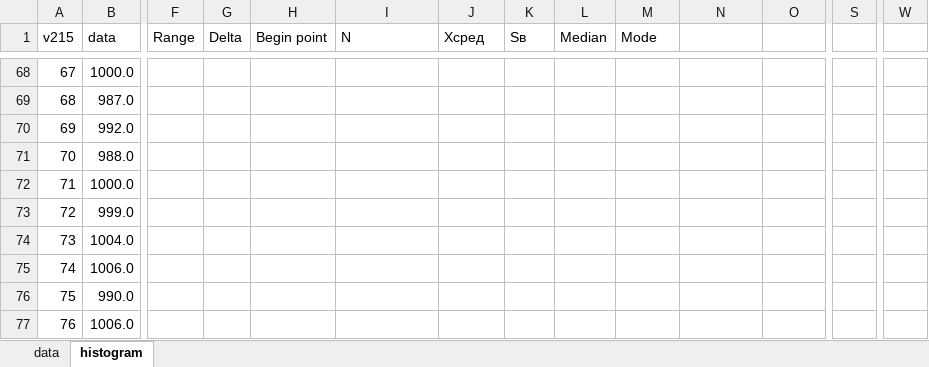
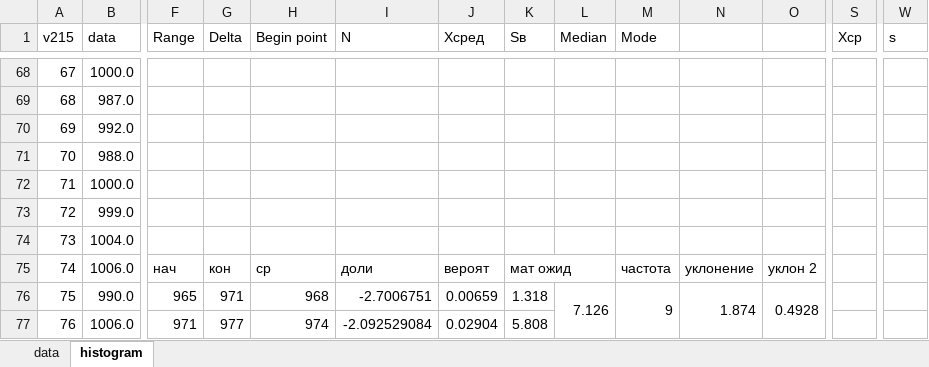
Before and after one commit to ValentinGolikov/studing_politech, an Excel workbook: term_5/TheorVer/data_rozd_ex25c.xlsx, sheet histogram, drawn as a sheet; only a part is shown, gaps mark what is left out; values as stored, in another font and other column widths than the file's, no cell formats; charts and pictures and table styles not drawn; the diff covers the shown part only; the diff names each change by its address in the sheet, - before the commit and + after, or states it on an @@ line.

```diff
--- a/term_5/TheorVer/data_rozd_ex25c.xlsx (sheet histogram)
+++ b/term_5/TheorVer/data_rozd_ex25c.xlsx (sheet histogram)
-S1: (empty)
+S1: Хср
-W1: (empty)
+W1: s
-F75 (Range): (empty)
+F75 (Range): нач
-G75 (Delta): (empty)
+G75 (Delta): кон
-H75 (Begin point): (empty)
+H75 (Begin point): ср
-I75 (N): (empty)
+I75 (N): доли
-J75 (Xсред): (empty)
+J75 (Xсред): вероят
-K75 (Sв): (empty)
+K75 (Sв): мат ожид
+K75:L75 merged
-M75 (Mode): (empty)
+M75 (Mode): частота
-N75: (empty)
+N75: уклонение
-O75: (empty)
+O75: уклон 2
-F76 (Range): (empty)
+F76 (Range): 965
-G76 (Delta): (empty)
+G76 (Delta): 971
-H76 (Begin point): (empty)
+H76 (Begin point): 968
-I76 (N): (empty)
+I76 (N): -2.7006751
-J76 (Xсред): (empty)
+J76 (Xсред): 0.00659
-K76 (Sв): (empty)
+K76 (Sв): 1.318
-L76 (Median): (empty)
+L76 (Median): 7.126
+L76:L77 merged
-M76 (Mode): (empty)
+M76 (Mode): 9
+M76:M77 merged
-N76: (empty)
+N76: 1.874
+N76:N77 merged
-O76: (empty)
+O76: 0.4928
+O76:O77 merged
-F77 (Range): (empty)
+F77 (Range): 971
-G77 (Delta): (empty)
+G77 (Delta): 977
-H77 (Begin point): (empty)
+H77 (Begin point): 974
-I77 (N): (empty)
+I77 (N): -2.092529084
-J77 (Xсред): (empty)
+J77 (Xсред): 0.02904
-K77 (Sв): (empty)
+K77 (Sв): 5.808
```
Also changed, not shown: 179 edited cells and merged cells elsewhere in this sheet, cell formats, 1 other file.
